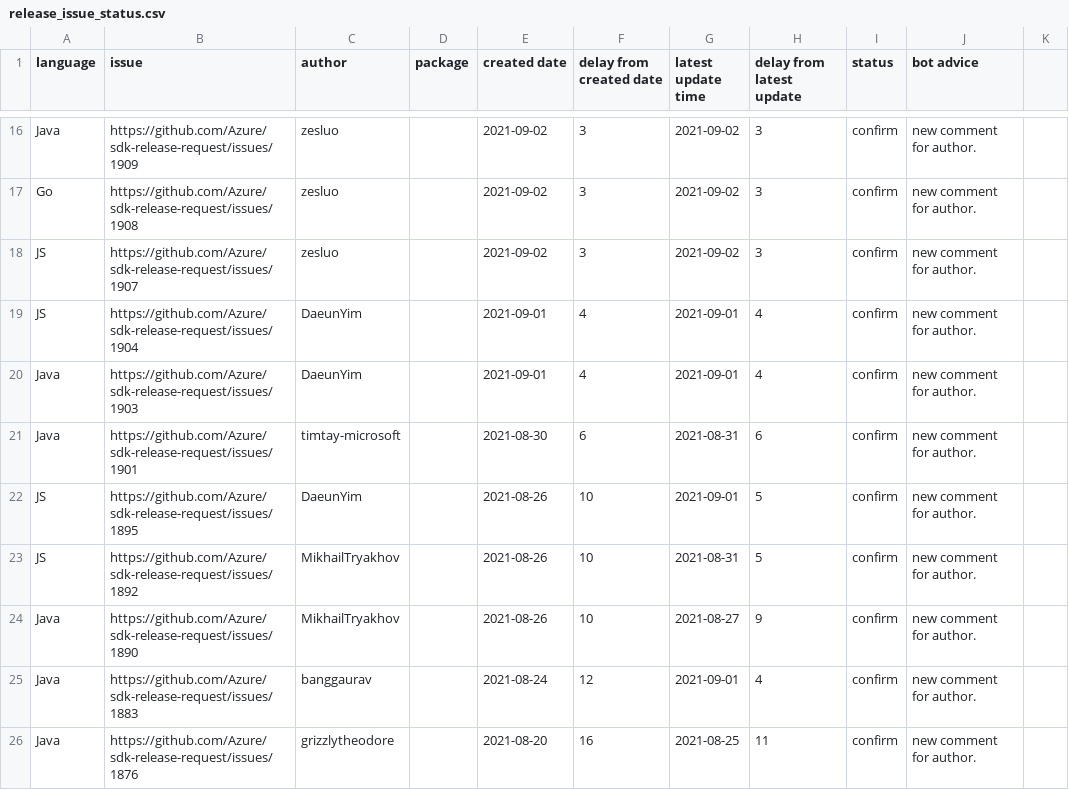
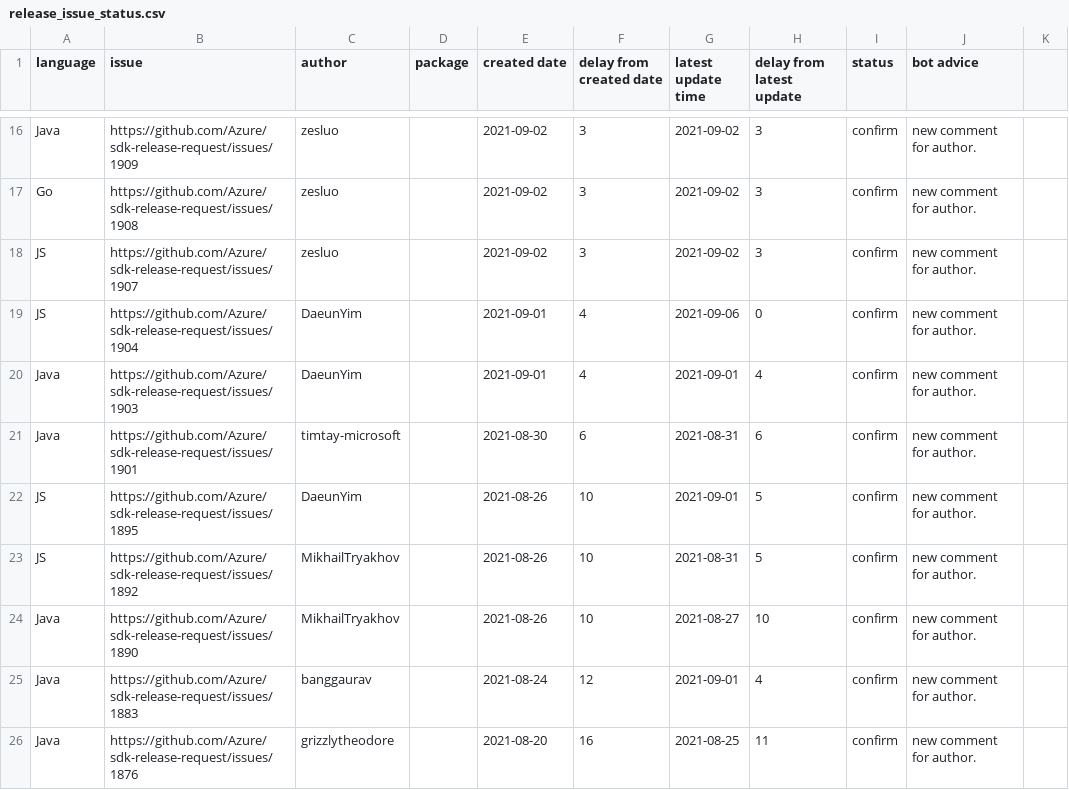
Before and after one commit to msyyc/file-storage, a CSV file: release_issue_status.csv, drawn as a sheet; only a part is shown, gaps mark what is left out.

Commit message:
update excel

```diff
--- a/release_issue_status.csv
+++ b/release_issue_status.csv
@@ -18,3 +18,3 @@ Go,https://github.com/Azure/sdk-release-request/issues/1908,zesluo, ,2021-09-02,
 JS,https://github.com/Azure/sdk-release-request/issues/1907,zesluo, ,2021-09-02,3,2021-09-02,3,confirm,new comment for author.
-JS,https://github.com/Azure/sdk-release-request/issues/1904,DaeunYim, ,2021-09-01,4,2021-09-01,4,confirm,new comment for author.
+JS,https://github.com/Azure/sdk-release-request/issues/1904,DaeunYim, ,2021-09-01,4,2021-09-06,0,confirm,new comment for author.
 Java,https://github.com/Azure/sdk-release-request/issues/1903,DaeunYim, ,2021-09-01,4,2021-09-01,4,confirm,new comment for author.
@@ -23,3 +23,3 @@ JS,https://github.com/Azure/sdk-release-request/issues/1895,DaeunYim, ,2021-08-2
 JS,https://github.com/Azure/sdk-release-request/issues/1892,MikhailTryakhov, ,2021-08-26,10,2021-08-31,5,confirm,new comment for author.
-Java,https://github.com/Azure/sdk-release-request/issues/1890,MikhailTryakhov, ,2021-08-26,10,2021-08-27,9,confirm,new comment for author.
+Java,https://github.com/Azure/sdk-release-request/issues/1890,MikhailTryakhov, ,2021-08-26,10,2021-08-27,10,confirm,new comment for author.
 Java,https://github.com/Azure/sdk-release-request/issues/1883,banggaurav, ,2021-08-24,12,2021-09-01,4,confirm,new comment for author.
```
